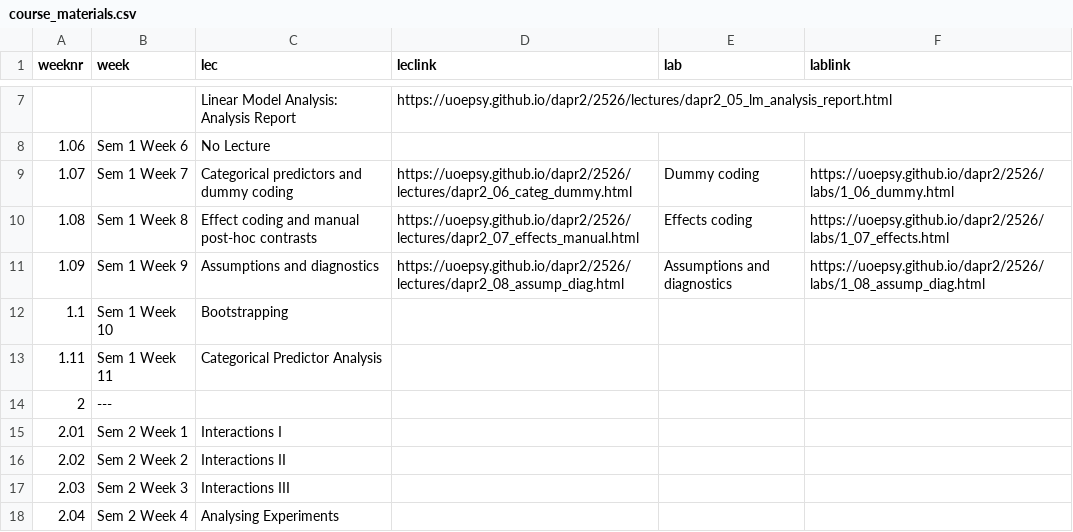
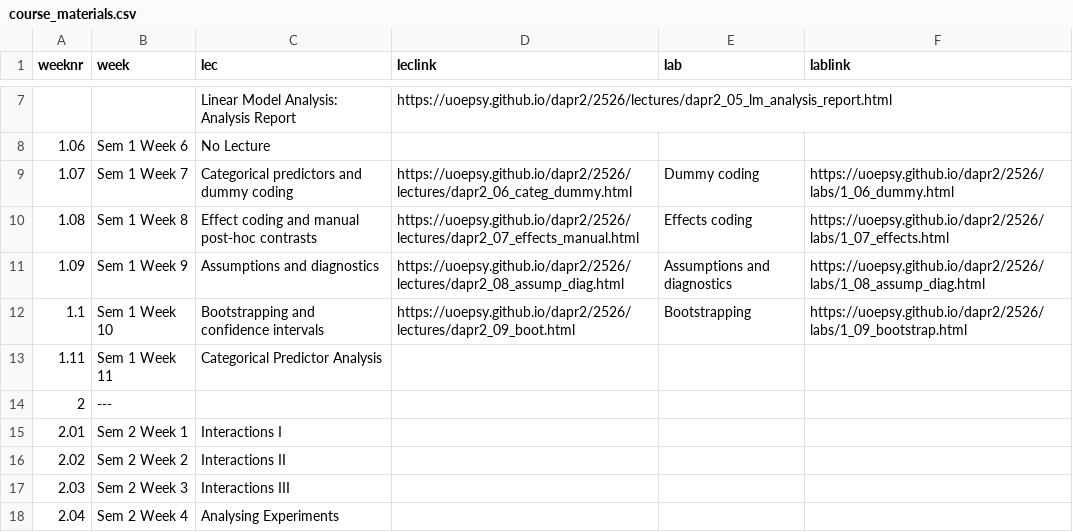
Before and after one commit to uoepsy/dapr2, a CSV file: docs/2526/course_materials.csv, drawn as a sheet; only a part is shown, gaps mark what is left out.

Commit message:
add 09 stuff into course_materials

```diff
--- a/docs/2526/course_materials.csv
+++ b/docs/2526/course_materials.csv
@@ -11,3 +11,3 @@ weeknr,week,lec,leclink,lab,lablink
 1.09,Sem 1 Week 9,Assumptions and diagnostics,https://uoepsy.github.io/dapr2/2526/lectures/dapr2_08_assump_diag.html,Assumptions and diagnostics,https://uoepsy.github.io/dapr2/2526/labs/1_08_assump_diag.html
-1.1,Sem 1 Week 10,Bootstrapping,,,
+1.1,Sem 1 Week 10,Bootstrapping and confidence intervals,https://uoepsy.github.io/dapr2/2526/lectures/dapr2_09_boot.html,Bootstrapping,https://uoepsy.github.io/dapr2/2526/labs/1_09_bootstrap.html
 1.11,Sem 1 Week 11,Categorical Predictor Analysis,,,
```
